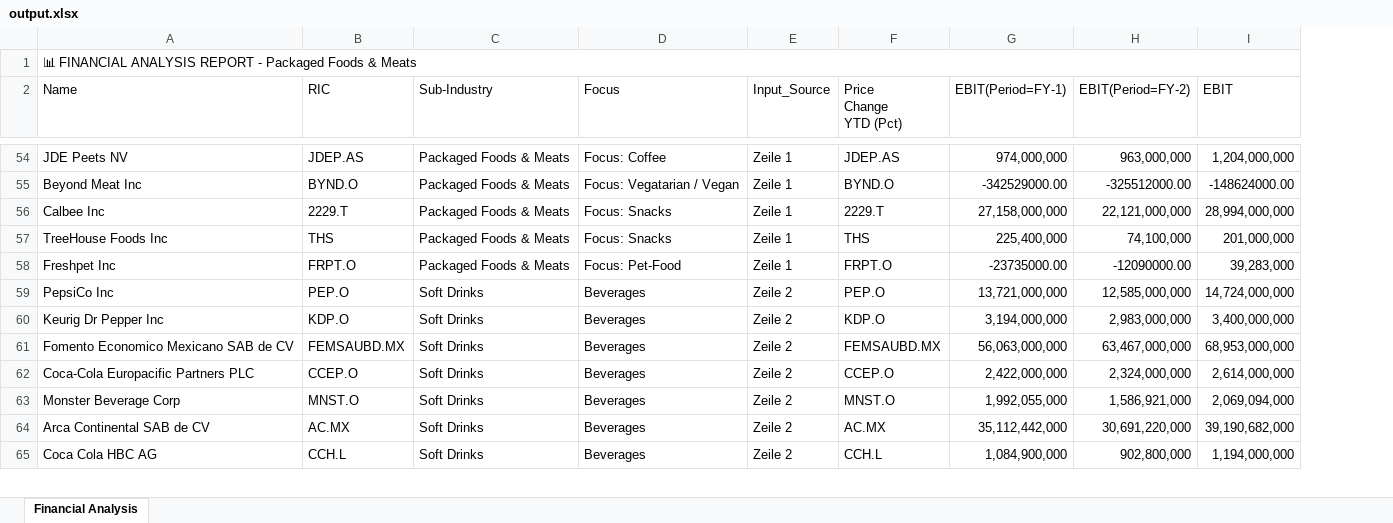
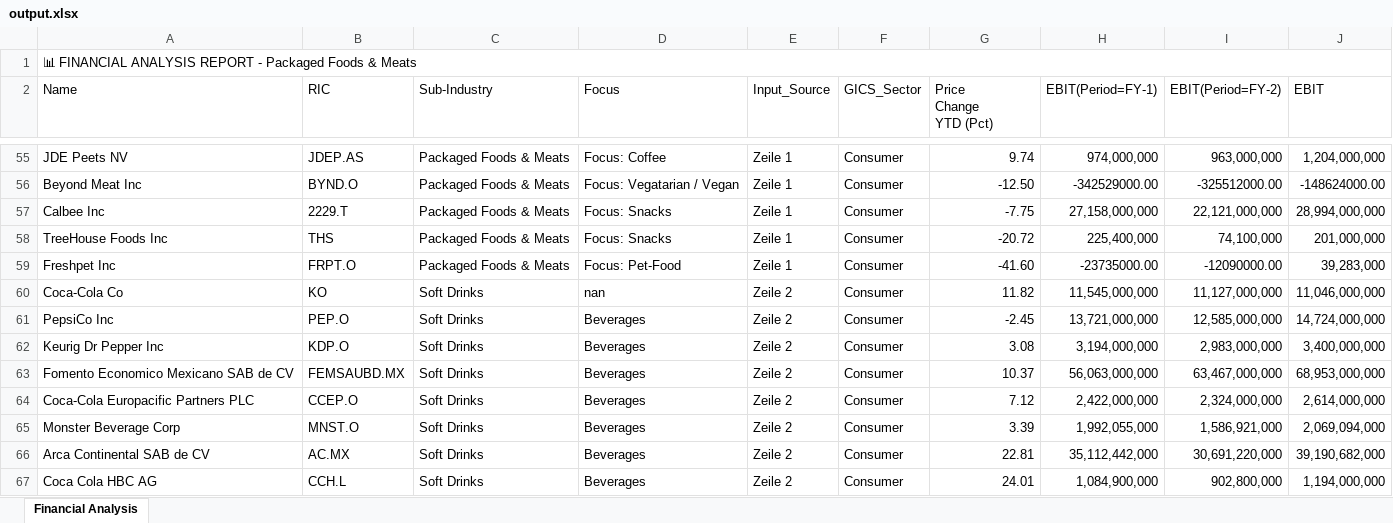
Before and after one commit to Midaspavia/excel_data_script, an Excel workbook: excel_data/output.xlsx, sheet Financial Analysis, drawn as a sheet; only a part is shown, gaps mark what is left out; values as stored, in another font and other column widths than the file's, no cell formats; addresses are those after the commit; the diff covers the shown part only; the diff names each change by its address in the sheet, - before the commit and + after, or states it on an @@ line.

```diff
--- a/excel_data/output.xlsx (sheet Financial Analysis)
+++ b/excel_data/output.xlsx (sheet Financial Analysis)
+column F (GICS_Sector), rows 55-59: all Consumer; rows 61-67: all Consumer
-G55 (Price Change YTD (Pct)): JDEP.AS
+G55 (Price Change YTD (Pct)): 9.74
-G56 (Price Change YTD (Pct)): BYND.O
+G56 (Price Change YTD (Pct)): -12.50
-G57 (Price Change YTD (Pct)): 2229.T
+G57 (Price Change YTD (Pct)): -7.75
-G58 (Price Change YTD (Pct)): THS
+G58 (Price Change YTD (Pct)): -20.72
-G59 (Price Change YTD (Pct)): FRPT.O
+G59 (Price Change YTD (Pct)): -41.60
+row 60: Coca-Cola Co | KO | Soft Drinks | nan | Zeile 2 | Consumer | 11.82 | 11,545,000,000 | 11,127,000,000 | 11,046,000,000
-G61 (Price Change YTD (Pct)): PEP.O
+G61 (Price Change YTD (Pct)): -2.45
-G62 (Price Change YTD (Pct)): KDP.O
+G62 (Price Change YTD (Pct)): 3.08
-G63 (Price Change YTD (Pct)): FEMSAUBD.MX
+G63 (Price Change YTD (Pct)): 10.37
-G64 (Price Change YTD (Pct)): CCEP.O
+G64 (Price Change YTD (Pct)): 7.12
-G65 (Price Change YTD (Pct)): MNST.O
+G65 (Price Change YTD (Pct)): 3.39
-G66 (Price Change YTD (Pct)): AC.MX
+G66 (Price Change YTD (Pct)): 22.81
-G67 (Price Change YTD (Pct)): CCH.L
+G67 (Price Change YTD (Pct)): 24.01
```
Also changed, not shown: 73 added rows, 1 removed row, 70 edited cells and merged cells elsewhere in this sheet, cell formats, excel_data/data/Basic Consumer_Equity_Keyfigures.xlsx, excel_data/input_user.xlsx, 3 other files.
